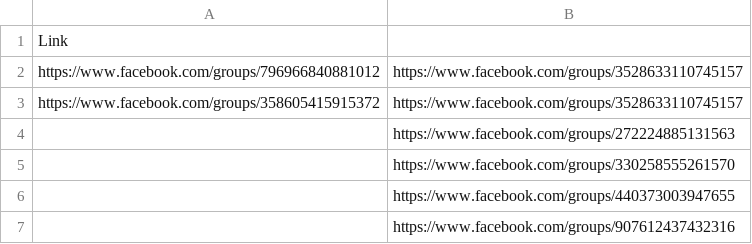
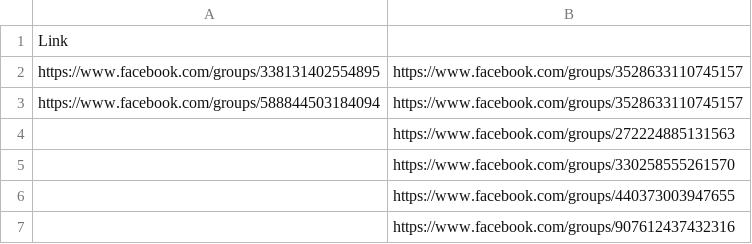
Before and after one commit to PhucHuwu/Auto_send_comments_or_messages_on_FaceBook, a CSV file: link_group.csv, drawn as a sheet.

```diff
--- a/link_group.csv
+++ b/link_group.csv
@@ -1,4 +1,4 @@
 Link,
-https://www.facebook.com/groups/796966840881012,https://www.facebook.com/groups/3528633110745157
-https://www.facebook.com/groups/358605415915372,https://www.facebook.com/groups/3528633110745157
+https://www.facebook.com/groups/338131402554895,https://www.facebook.com/groups/3528633110745157
+https://www.facebook.com/groups/588844503184094,https://www.facebook.com/groups/3528633110745157
 ,https://www.facebook.com/groups/272224885131563
```
Also changed, not shown: via.csv, 8 other files.
